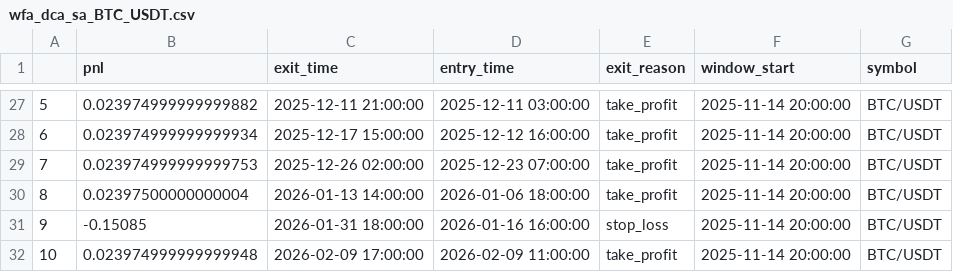
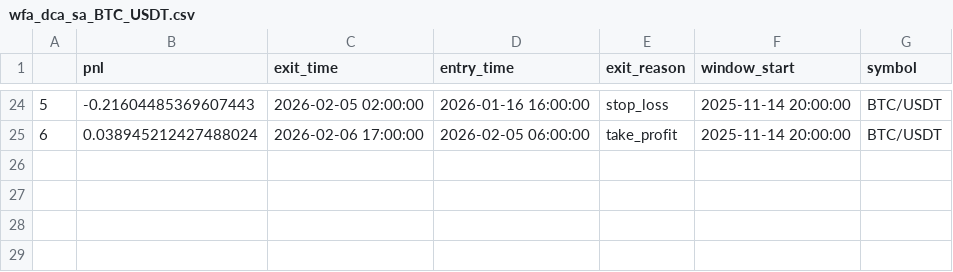
Before and after one commit to Akhsani/PandaTrader, a CSV file: research/walk_forward/results/wfa_dca_sa_BTC_USDT.csv, drawn as a sheet; only a part is shown, gaps mark what is left out; the diff covers the shown part only.

```diff
--- a/research/walk_forward/results/wfa_dca_sa_BTC_USDT.csv
+++ b/research/walk_forward/results/wfa_dca_sa_BTC_USDT.csv
@@ -27,6 +24,2 @@
-5,0.023974999999999882,2025-12-11 21:00:00,2025-12-11 03:00:00,take_profit,2025-11-14 20:00:00,BTC/USDT
-6,0.023974999999999934,2025-12-17 15:00:00,2025-12-12 16:00:00,take_profit,2025-11-14 20:00:00,BTC/USDT
-7,0.023974999999999753,2025-12-26 02:00:00,2025-12-23 07:00:00,take_profit,2025-11-14 20:00:00,BTC/USDT
-8,0.02397500000000004,2026-01-13 14:00:00,2026-01-06 18:00:00,take_profit,2025-11-14 20:00:00,BTC/USDT
-9,-0.15085,2026-01-31 18:00:00,2026-01-16 16:00:00,stop_loss,2025-11-14 20:00:00,BTC/USDT
-10,0.023974999999999948,2026-02-09 17:00:00,2026-02-09 11:00:00,take_profit,2025-11-14 20:00:00,BTC/USDT
+5,-0.21604485369607443,2026-02-05 02:00:00,2026-01-16 16:00:00,stop_loss,2025-11-14 20:00:00,BTC/USDT
+6,0.038945212427488024,2026-02-06 17:00:00,2026-02-05 06:00:00,take_profit,2025-11-14 20:00:00,BTC/USDT
```
Also changed, not shown: 1 added row, 4 removed rows and 56 edited cells elsewhere in this file, 7 other files.
